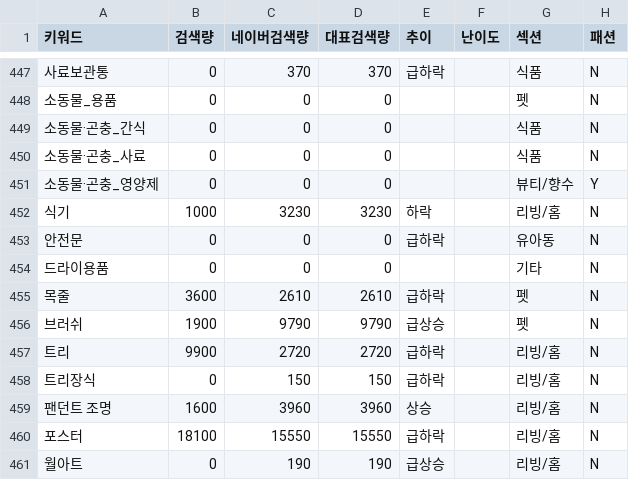
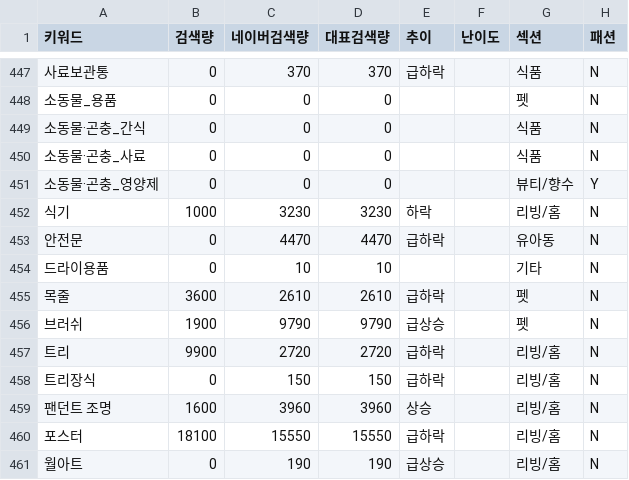
Before and after one commit to lee7120-creator/lf-dashboard, a CSV file: data/lfmall_keyword_research.csv, drawn as a sheet; only a part is shown, gaps mark what is left out; the diff names each change by its address in the sheet, - before the commit and + after, or states it on an @@ line.

```diff
--- a/data/lfmall_keyword_research.csv
+++ b/data/lfmall_keyword_research.csv
-C453 (네이버검색량): 0
+C453 (네이버검색량): 4470
-D453 (대표검색량): 0
+D453 (대표검색량): 4470
-C454 (네이버검색량): 0
+C454 (네이버검색량): 10
-D454 (대표검색량): 0
+D454 (대표검색량): 10
```
Also changed, not shown: data/cep_keyword_research.csv, data/naver_keyword_metrics.csv, 1 other file.
